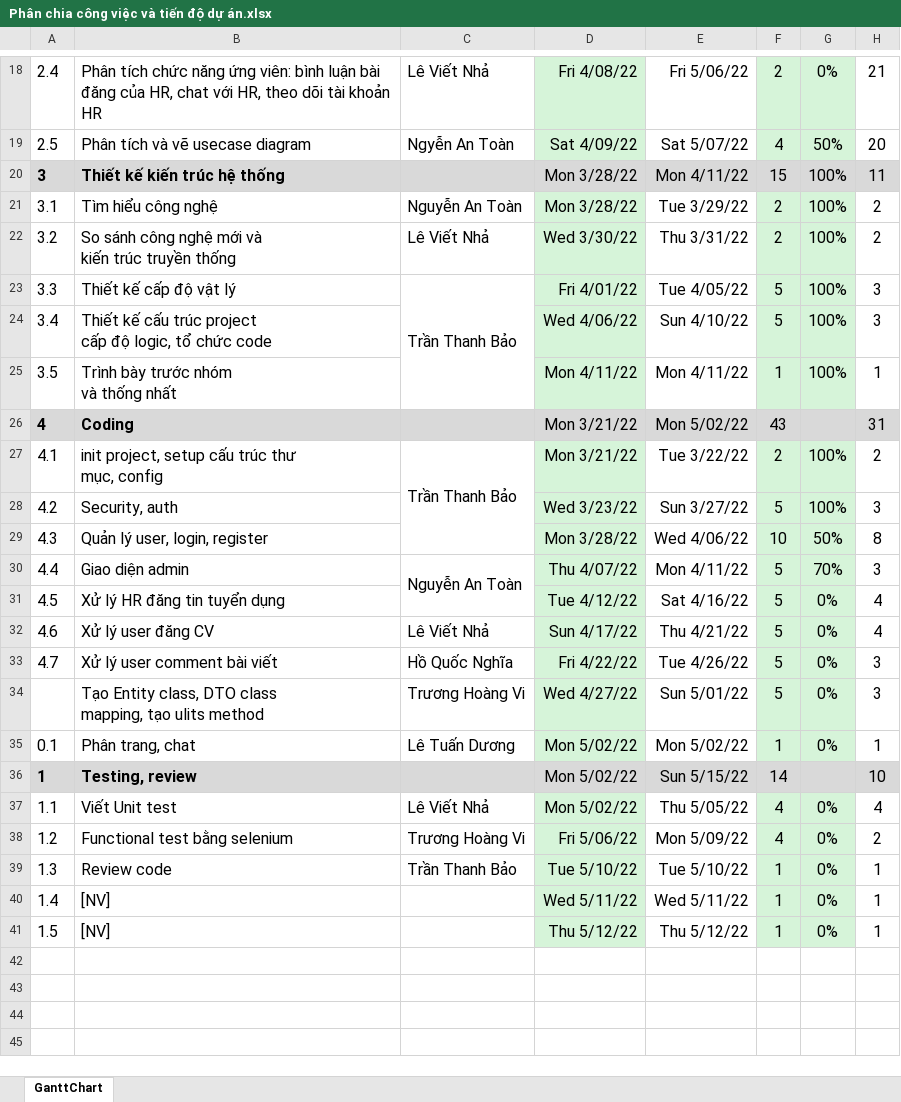
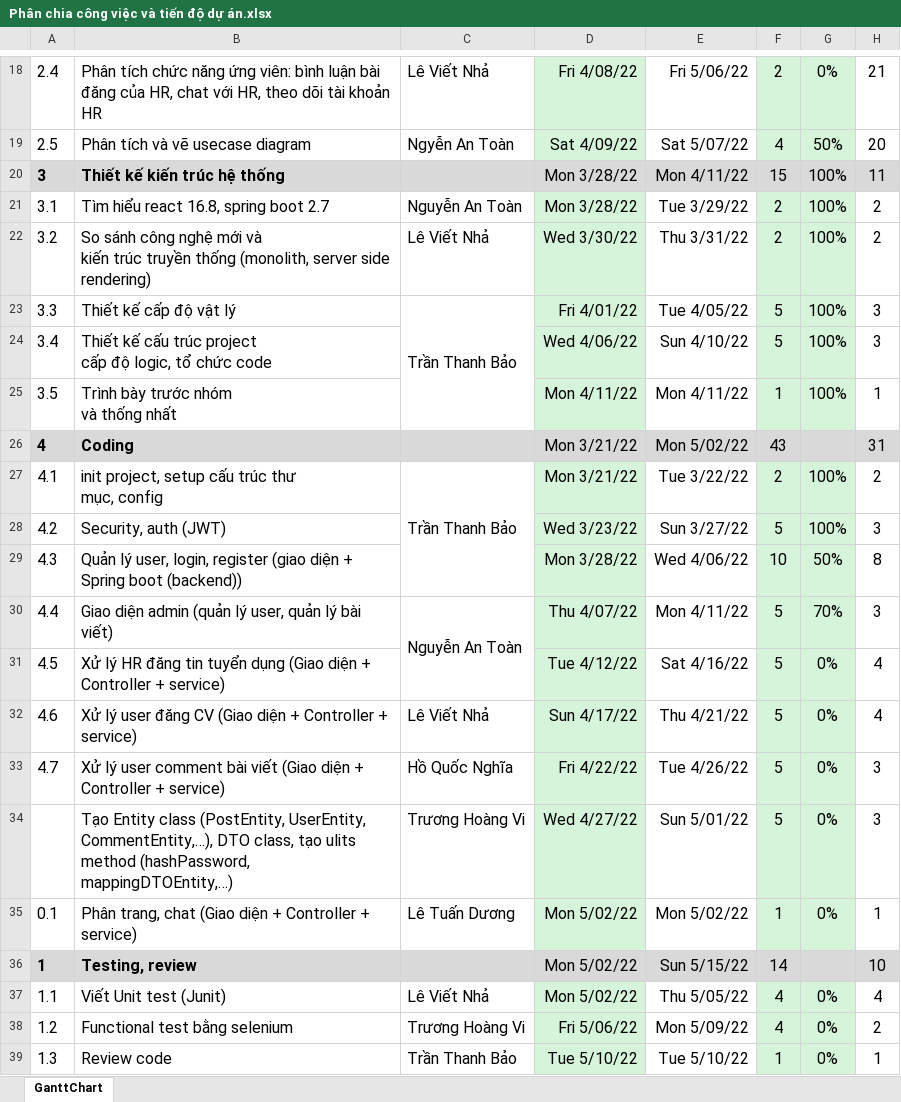
Before and after one commit to Thanh-Bao/MangXaHoiViecLamIT, an Excel workbook: TÀI LIỆU/Phân chia công việc và tiến độ dự án.xlsx, sheet GanttChart, drawn as a sheet; only a part is shown, gaps mark what is left out; the shorter side is filled out with more unchanged rows; values as stored, in another font and other column widths than the file's, no borders; conditional formats not drawn; ↵ is a line break in a cell; the diff names each change by its address in the sheet, - before the commit and + after, or states it on an @@ line.

Commit message:
update Phân công công việc

```diff
--- a/TÀI LIỆU/Phân chia công việc và tiến độ dự án.xlsx (sheet GanttChart)
+++ b/TÀI LIỆU/Phân chia công việc và tiến độ dự án.xlsx (sheet GanttChart)
-B21: Tìm hiểu công nghệ
+B21: Tìm hiểu react 16.8, spring boot 2.7
-B22: …truyền thống
+B22: …truyền thống (monolith, server side rendering)
-B28: Security, auth
+B28: Security, auth (JWT)
-B29: …login, register
+B29: …login, register (giao diện + Spring boot (backend))
-B30: Giao diện admin
+B30: Giao diện admin (quản lý user, quản lý bài viết)
-B31: …tuyển dụng
+B31: …tuyển dụng (Giao diện + Controller + service)
-B32: Xử lý user đăng CV
+B32: Xử lý user đăng CV (Giao diện + Controller + service)
-B33: Xử lý user comment bài viết
+B33: Xử lý user comment bài viết (Giao diện + Controller + service)
-B34: Tạo Entity class, DTO class ↵ mapping, tạo ulits method
+B34: Tạo Entity class (PostEntity, UserEntity, CommentEntity,…), DTO class, tạo ulits method (hashPassword, mappingDTOEntity,…)
-B35: Phân trang, chat
+B35: Phân trang, chat (Giao diện + Controller + service)
-B37: Viết Unit test
+B37: Viết Unit test (Junit)
```
